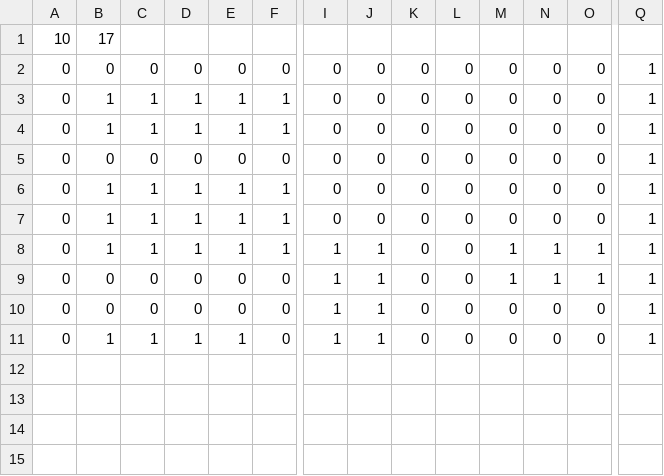
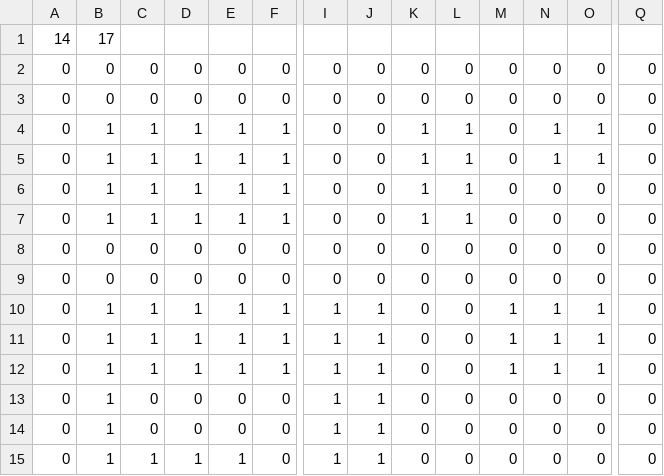
Before and after one commit to Suvraneel/JavaMonsterz, a CSV file: src/resources/maps/map.csv, drawn as a sheet; only a part is shown, gaps mark what is left out; addresses are those after the commit; rows hold the shown columns only; the diff names each change by its address in the sheet, - before the commit and + after, or states it on an @@ line.

```diff
--- a/src/resources/maps/map.csv
+++ b/src/resources/maps/map.csv
-A1: 10
+A1: 14
-Q2: 1
+Q2: 0
+row 3: 0 | 0 | 0 | 0 | 0 | 0 | 0 | 0 | 0 | 0 | 0 | 0 | 0 | 0
+row 4: 0 | 1 | 1 | 1 | 1 | 1 | 0 | 0 | 1 | 1 | 0 | 1 | 1 | 0
+row 5: 0 | 1 | 1 | 1 | 1 | 1 | 0 | 0 | 1 | 1 | 0 | 1 | 1 | 0
-K6:K7: 0
+K6:K7: 1
-L6:L7: 0
+L6:L7: 1
-Q6:Q11: 1
+Q6:Q11: 0
-B9: 1
+B9: 0
-C9: 1
+C9: 0
-D9: 1
+D9: 0
-E9: 1
+E9: 0
-F9: 1
+F9: 0
-I10: 0
+I10: 1
-J10: 0
+J10: 1
-M10: 0
+M10: 1
-N10: 0
+N10: 1
-O10: 0
+O10: 1
+row 12: 0 | 1 | 1 | 1 | 1 | 1 | 1 | 1 | 0 | 0 | 1 | 1 | 1 | 0
-B13:B14: 0
+B13:B14: 1
-M13: 1
+M13: 0
-N13: 1
+N13: 0
-O13: 1
+O13: 0
-Q13:Q15: 1
+Q13:Q15: 0
```
Also changed, not shown: 29 other files.
